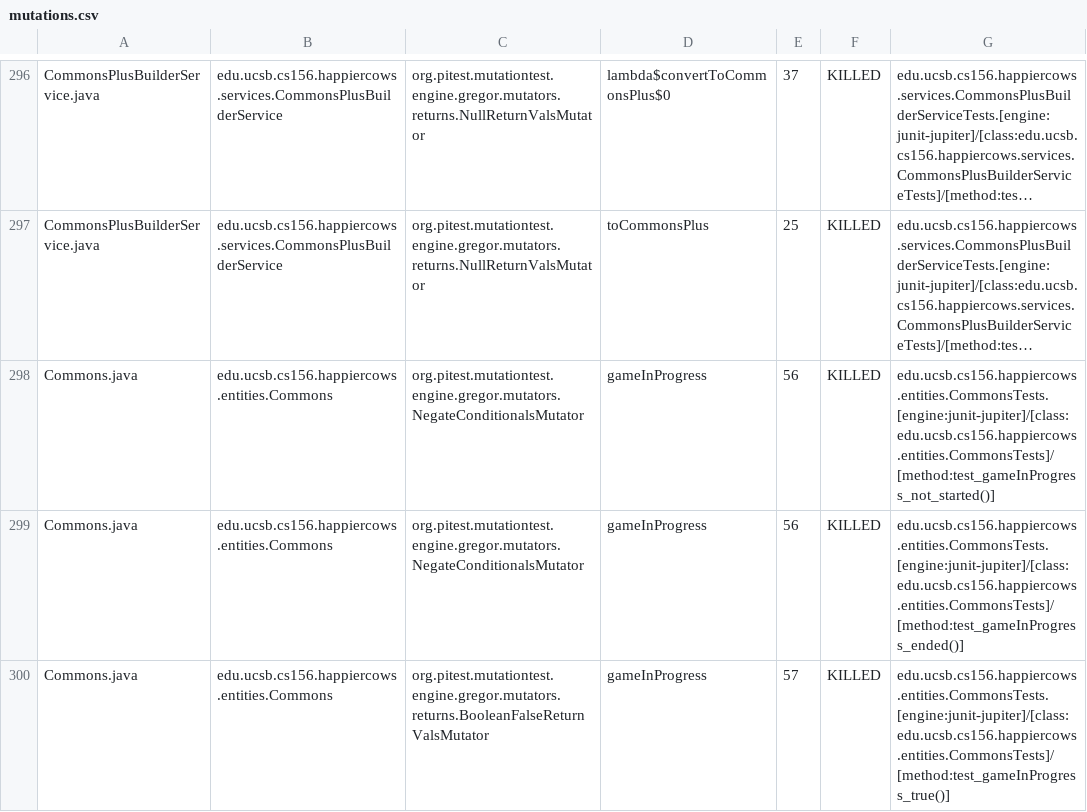
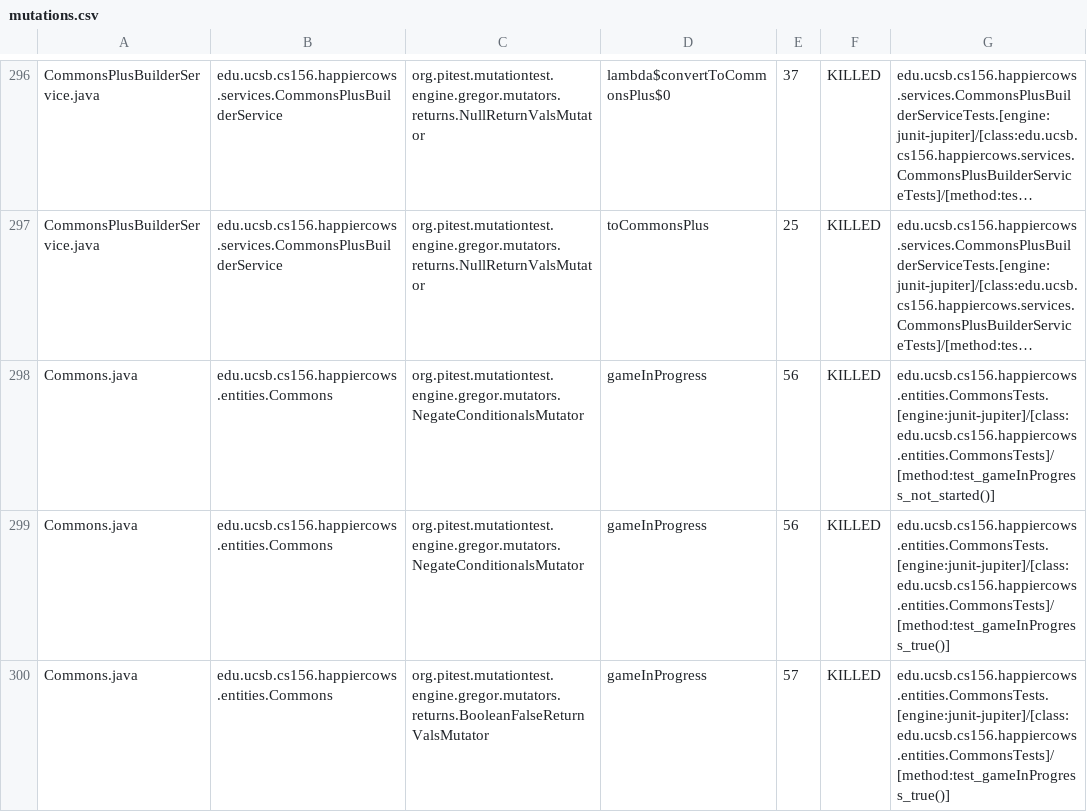
Before and after one commit to ucsb-cs156-s24/proj-happycows-s24-4pm-5, a CSV file: prs/58/pitest/mutations.csv, drawn as a sheet; only a part is shown, gaps mark what is left out; long unchanged cells end in …; the diff covers the shown part only; the diff names each change by its address in the sheet, - before the commit and + after, or states it on an @@ line.

Commit message:
Deploying to gh-pages from @ ucsb-cs156-s24/proj-happycows-s24-4pm-5@78c8e9b1a1f33202315fe0285eb21ed592c14b88 🚀

```diff
--- a/prs/58/pitest/mutations.csv
+++ b/prs/58/pitest/mutations.csv
-G299: edu.ucsb.cs156.happiercows.entities.CommonsTests.[engine:junit-jupiter]/[class:edu.ucsb.cs156.happiercows.entities.CommonsTests]/[method:test_gameInProgress_ended()]
+G299: edu.ucsb.cs156.happiercows.entities.CommonsTests.[engine:junit-jupiter]/[class:edu.ucsb.cs156.happiercows.entities.CommonsTests]/[method:test_gameInProgress_true()]
```
Also changed, not shown: 1 added row, 1 removed row and 33 edited cells elsewhere in this file, 48 other files.
